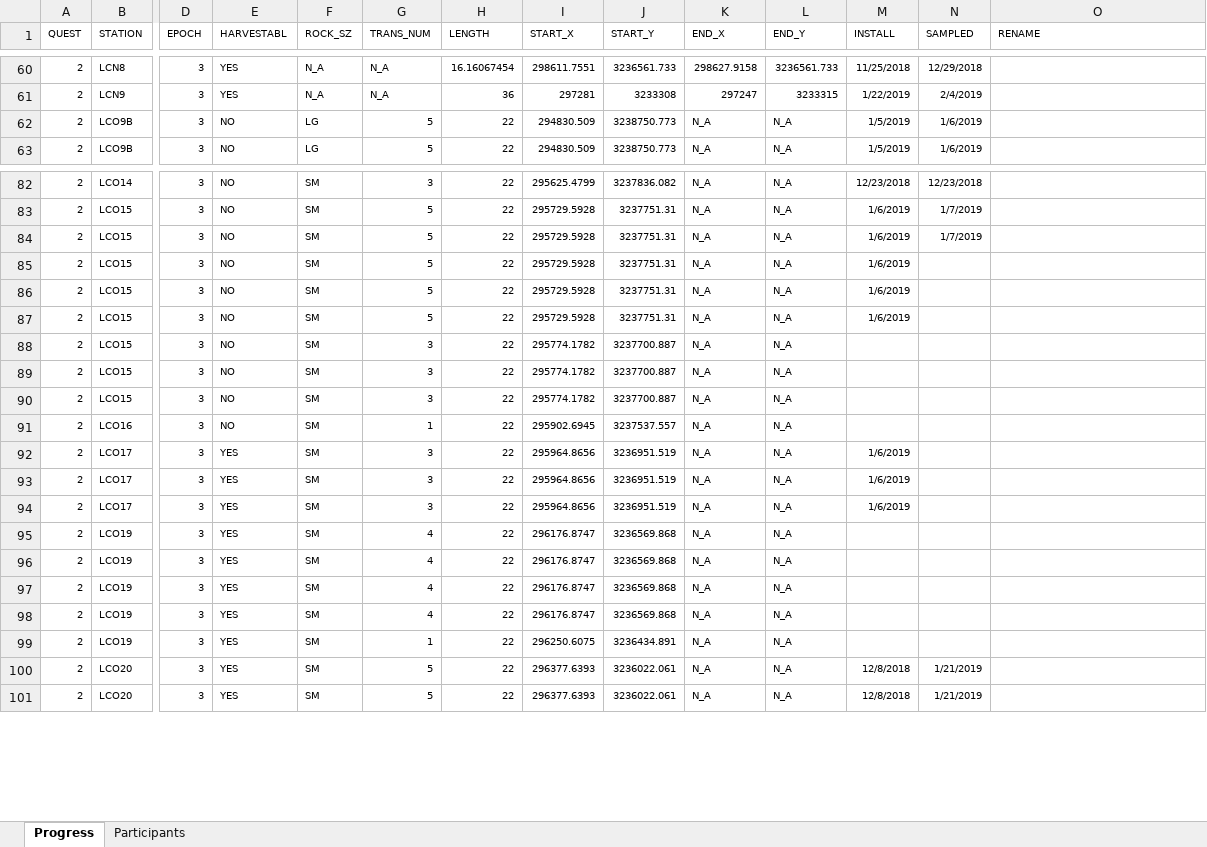
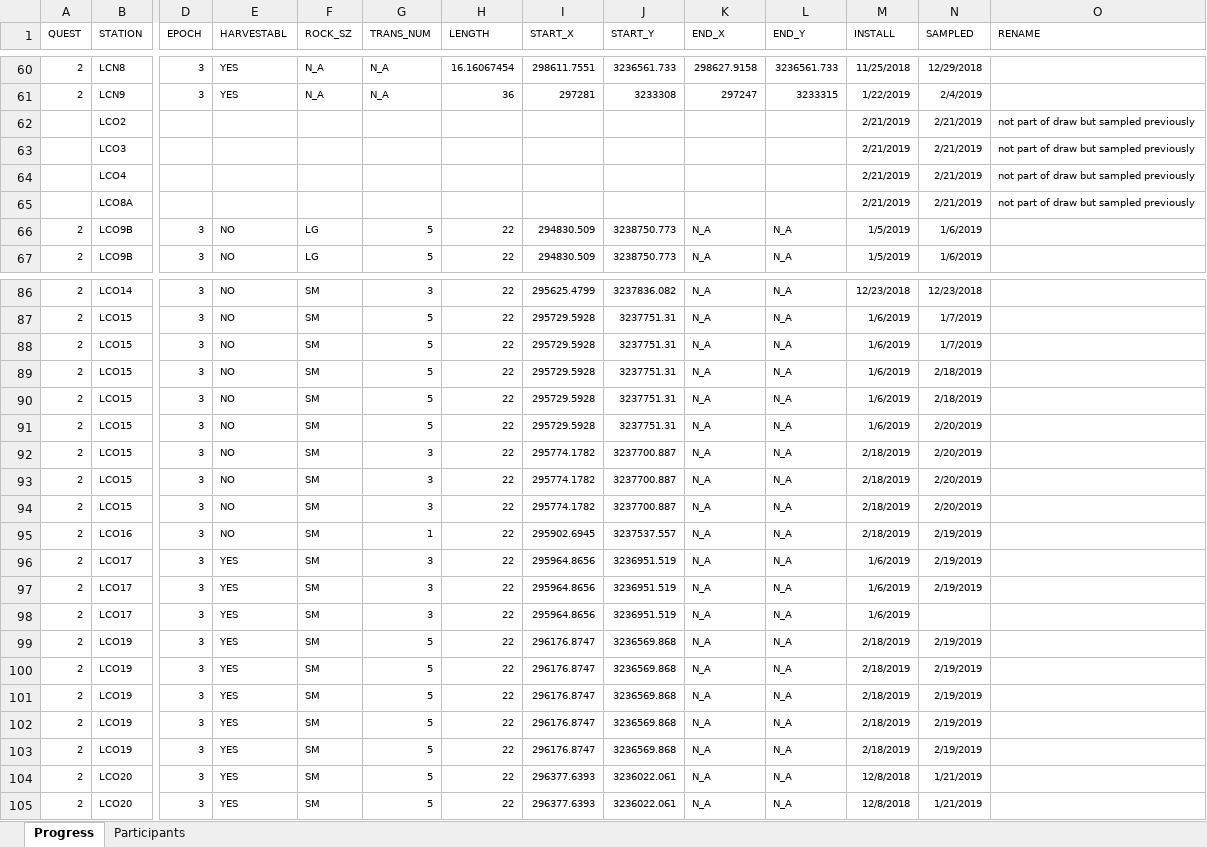
Before and after one commit to sbeck1/Beck_LC_R, an Excel workbook: Oyster/transect/data/lc_trans_progress_people.xlsx, sheet Progress, drawn as a sheet; only a part is shown, gaps mark what is left out; values as stored, in another font and other column widths than the file's, no borders; addresses are those after the commit; rows hold the shown columns only; the diff names each change by its address in the sheet, - before the commit and + after, or states it on an @@ line.

```diff
--- a/Oyster/transect/data/lc_trans_progress_people.xlsx (sheet Progress)
+++ b/Oyster/transect/data/lc_trans_progress_people.xlsx (sheet Progress)
+row 62:  | LCO2 |  |  |  |  |  |  |  |  |  | 2/21/2019 | 2/21/2019 | not part of draw but sampled previously
+row 63:  | LCO3 |  |  |  |  |  |  |  |  |  | 2/21/2019 | 2/21/2019 | not part of draw but sampled previously
+row 64:  | LCO4 |  |  |  |  |  |  |  |  |  | 2/21/2019 | 2/21/2019 | not part of draw but sampled previously
+row 65:  | LCO8A |  |  |  |  |  |  |  |  |  | 2/21/2019 | 2/21/2019 | not part of draw but sampled previously
-N89:N90 (SAMPLED): (empty)
+N89:N90 (SAMPLED): 2/18/2019
-N91:N94 (SAMPLED): (empty)
+N91:N94 (SAMPLED): 2/20/2019
-M92:M95 (INSTALL): (empty)
+M92:M95 (INSTALL): 2/18/2019
-N95:N97 (SAMPLED): (empty)
+N95:N97 (SAMPLED): 2/19/2019
-G99:G102 (TRANS_NUM): 4
+G99:G102 (TRANS_NUM): 5
-M99:M103 (INSTALL): (empty)
+M99:M103 (INSTALL): 2/18/2019
-N99:N103 (SAMPLED): (empty)
+N99:N103 (SAMPLED): 2/19/2019
-G103 (TRANS_NUM): 1
+G103 (TRANS_NUM): 5
-I103 (START_X): 296250.6075
+I103 (START_X): 296176.8747
-J103 (START_Y): 3236434.891
+J103 (START_Y): 3236569.868
```
Also changed, not shown: sheet Participants, boat/CarolinaSkiffMaintenanceLog.xlsx, boat/JonBoatMaintenanceLog.xlsx, 2 other files.
